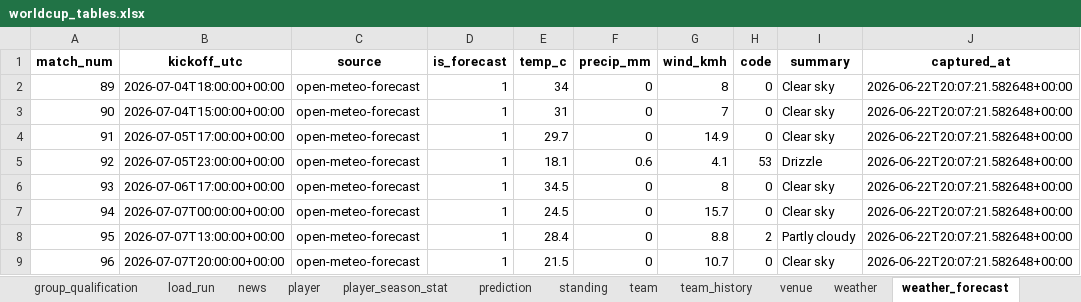
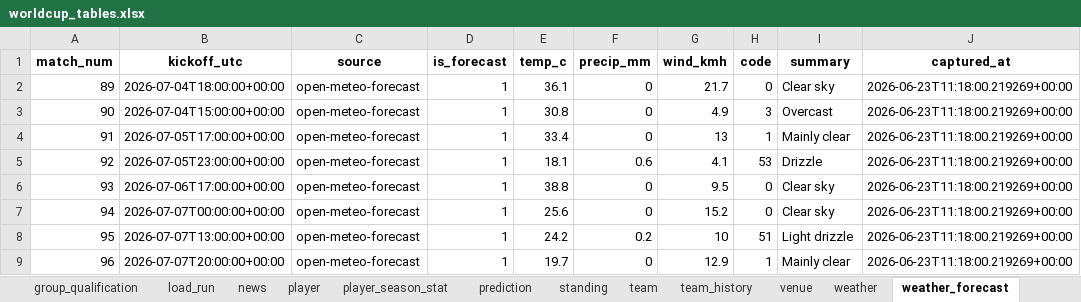
Before and after one commit to marc4data/world-cup-2026, an Excel workbook: reports/worldcup_tables.xlsx, sheet weather_forecast, drawn as a sheet; values as stored, in another font and other column widths than the file's, no borders; the diff names each change by its address in the sheet, - before the commit and + after, or states it on an @@ line.

```diff
--- a/reports/worldcup_tables.xlsx (sheet weather_forecast)
+++ b/reports/worldcup_tables.xlsx (sheet weather_forecast)
-E2 (temp_c): 34
+E2 (temp_c): 36.1
-G2 (wind_kmh): 8
+G2 (wind_kmh): 21.7
-J2:J9 (captured_at): 2026-06-22T20:07:21.582648+00:00
+J2:J9 (captured_at): 2026-06-23T11:18:00.219269+00:00
-E3 (temp_c): 31
+E3 (temp_c): 30.8
-G3 (wind_kmh): 7
+G3 (wind_kmh): 4.9
-H3 (code): 0
+H3 (code): 3
-I3 (summary): Clear sky
+I3 (summary): Overcast
-E4 (temp_c): 29.7
+E4 (temp_c): 33.4
-G4 (wind_kmh): 14.9
+G4 (wind_kmh): 13
-H4 (code): 0
+H4 (code): 1
-I4 (summary): Clear sky
+I4 (summary): Mainly clear
-E6 (temp_c): 34.5
+E6 (temp_c): 38.8
-G6 (wind_kmh): 8
+G6 (wind_kmh): 9.5
-E7 (temp_c): 24.5
+E7 (temp_c): 25.6
-G7 (wind_kmh): 15.7
+G7 (wind_kmh): 15.2
-E8 (temp_c): 28.4
+E8 (temp_c): 24.2
-F8 (precip_mm): 0
+F8 (precip_mm): 0.2
-G8 (wind_kmh): 8.8
+G8 (wind_kmh): 10
-H8 (code): 2
+H8 (code): 51
-I8 (summary): Partly cloudy
+I8 (summary): Light drizzle
-E9 (temp_c): 21.5
+E9 (temp_c): 19.7
-G9 (wind_kmh): 10.7
+G9 (wind_kmh): 12.9
-H9 (code): 0
+H9 (code): 1
-I9 (summary): Clear sky
+I9 (summary): Mainly clear
```
Also changed, not shown: sheet weather, sheet group_qualification, sheet standing, sheet fixture, sheet prediction, sheet load_run, 4 other files.
